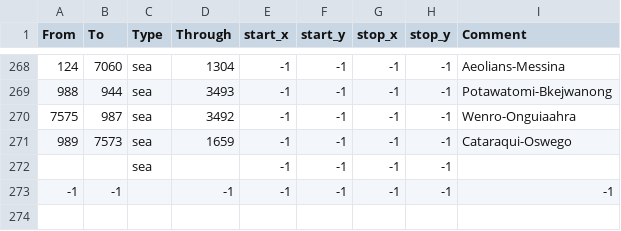
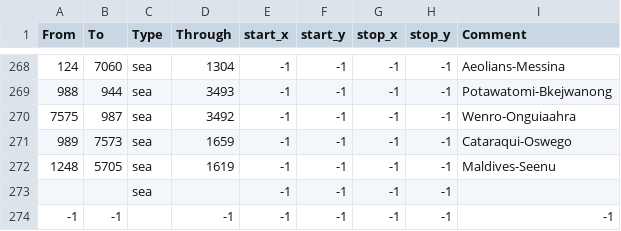
Before and after one commit to AlejandroGiner/Lux-in-Tenebris, a CSV file: map/adjacencies.csv, drawn as a sheet; only a part is shown, gaps mark what is left out.

```diff
--- a/map/adjacencies.csv
+++ b/map/adjacencies.csv
@@ -271,2 +271,3 @@ From;To;Type;Through;start_x;start_y;stop_x;stop_y;Comment
 989;7573;sea;1659;-1;-1;-1;-1;Cataraqui-Oswego
+1248;5705;sea;1619;-1;-1;-1;-1;Maldives-Seenu
 ;;sea;;-1;-1;-1;-1;
```
Also changed, not shown: map/definition.csv, 30 other files.
